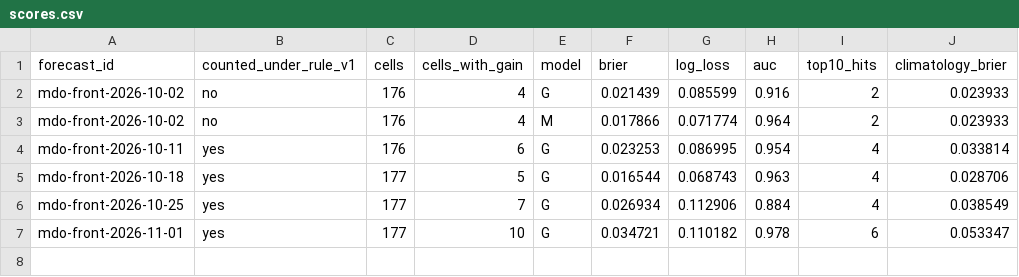
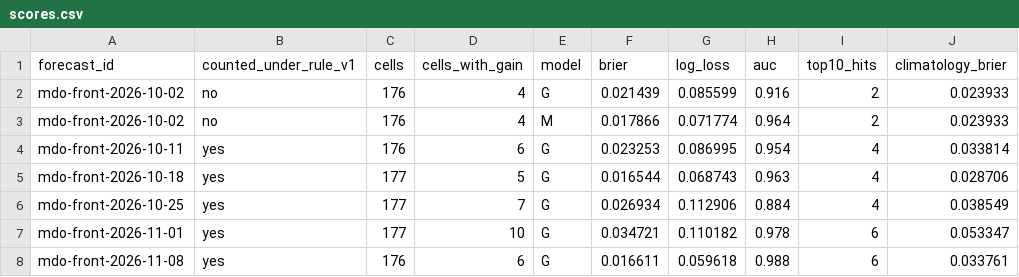
Before and after one commit to pearl-labs-llc/argus-forecast-receipts, a CSV file: scores.csv, drawn as a sheet; the diff names each change by its address in the sheet, - before the commit and + after, or states it on an @@ line.

```diff
--- a/scores.csv
+++ b/scores.csv
+row 8: mdo-front-2026-11-08 | yes | 176 | 6 | G | 0.016611 | 0.059618 | 0.988 | 6 | 0.033761
```
Also changed, not shown: receipts.csv, 2 other files.
